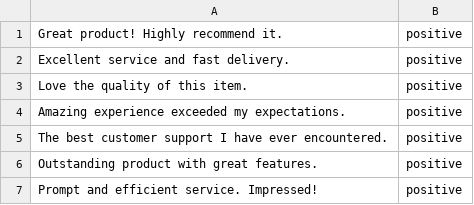
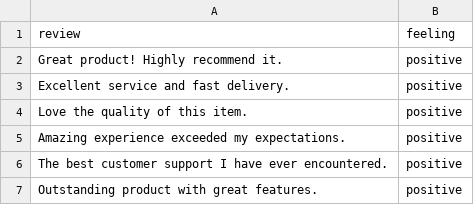
Before and after one commit to walterwhites/machine_learning, a CSV file: customer_reviews.csv, drawn as a sheet; only a part is shown; the shorter side is filled out with more unchanged rows.

Commit message:
Update customer_reviews.csv

```diff
--- a/customer_reviews.csv
+++ b/customer_reviews.csv
@@ -1 +1,2 @@
+review,feeling
 Great product! Highly recommend it.,positive
```
